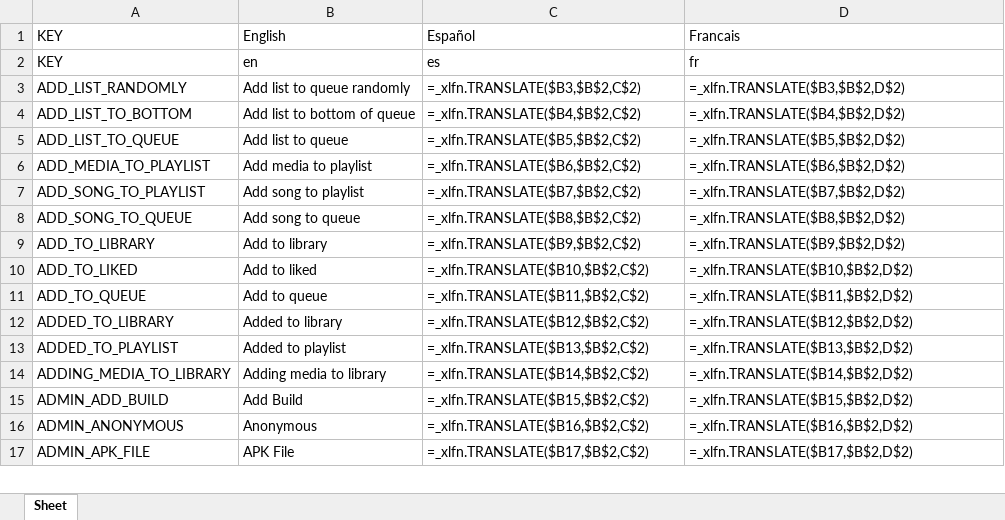
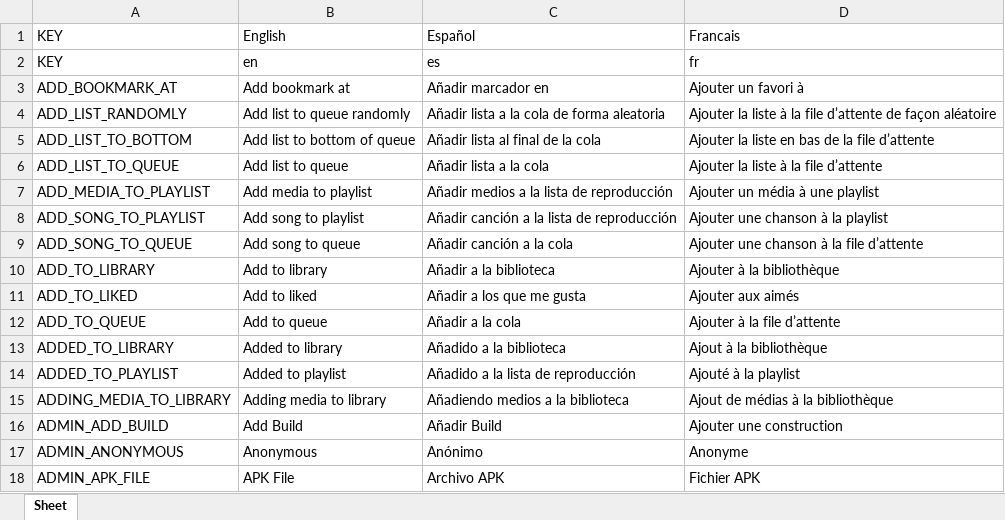
Before and after one commit to Icass1/rockit, an Excel workbook: Vocabulary.xlsx, sheet Sheet, drawn as a sheet; only a part is shown; values as stored, in another font and other column widths than the file's, no borders; formulas without a stored value are shown as written; table styles not drawn; addresses are those after the commit; the diff covers the shown part only; the diff names each change by its address in the sheet, - before the commit and + after, or states it on an @@ line.

```diff
--- a/Vocabulary.xlsx (sheet Sheet)
+++ b/Vocabulary.xlsx (sheet Sheet)
+row 3: ADD_BOOKMARK_AT | Add bookmark at | Añadir marcador en | Ajouter un favori à
-C4: =_xlfn.TRANSLATE($B3,$B$2,C$2)
+C4: Añadir lista a la cola de forma aleatoria
-D4: =_xlfn.TRANSLATE($B3,$B$2,D$2)
+D4: Ajouter la liste à la file d’attente de façon aléatoire
-C5: =_xlfn.TRANSLATE($B4,$B$2,C$2)
+C5: Añadir lista al final de la cola
-D5: =_xlfn.TRANSLATE($B4,$B$2,D$2)
+D5: Ajouter la liste en bas de la file d’attente
-C6: =_xlfn.TRANSLATE($B5,$B$2,C$2)
+C6: Añadir lista a la cola
-D6: =_xlfn.TRANSLATE($B5,$B$2,D$2)
+D6: Ajouter la liste à la file d’attente
-C7: =_xlfn.TRANSLATE($B6,$B$2,C$2)
+C7: Añadir medios a la lista de reproducción
-D7: =_xlfn.TRANSLATE($B6,$B$2,D$2)
+D7: Ajouter un média à une playlist
-C8: =_xlfn.TRANSLATE($B7,$B$2,C$2)
+C8: Añadir canción a la lista de reproducción
-D8: =_xlfn.TRANSLATE($B7,$B$2,D$2)
+D8: Ajouter une chanson à la playlist
-C9: =_xlfn.TRANSLATE($B8,$B$2,C$2)
+C9: Añadir canción a la cola
-D9: =_xlfn.TRANSLATE($B8,$B$2,D$2)
+D9: Ajouter une chanson à la file d’attente
-C10: =_xlfn.TRANSLATE($B9,$B$2,C$2)
+C10: Añadir a la biblioteca
-D10: =_xlfn.TRANSLATE($B9,$B$2,D$2)
+D10: Ajouter à la bibliothèque
-C11: =_xlfn.TRANSLATE($B10,$B$2,C$2)
+C11: Añadir a los que me gusta
-D11: =_xlfn.TRANSLATE($B10,$B$2,D$2)
+D11: Ajouter aux aimés
-C12: =_xlfn.TRANSLATE($B11,$B$2,C$2)
+C12: Añadir a la cola
-D12: =_xlfn.TRANSLATE($B11,$B$2,D$2)
+D12: Ajouter à la file d’attente
-C13: =_xlfn.TRANSLATE($B12,$B$2,C$2)
+C13: Añadido a la biblioteca
-D13: =_xlfn.TRANSLATE($B12,$B$2,D$2)
+D13: Ajout à la bibliothèque
-C14: =_xlfn.TRANSLATE($B13,$B$2,C$2)
+C14: Añadido a la lista de reproducción
-D14: =_xlfn.TRANSLATE($B13,$B$2,D$2)
+D14: Ajouté à la playlist
-C15: =_xlfn.TRANSLATE($B14,$B$2,C$2)
+C15: Añadiendo medios a la biblioteca
-D15: =_xlfn.TRANSLATE($B14,$B$2,D$2)
+D15: Ajout de médias à la bibliothèque
-C16: =_xlfn.TRANSLATE($B15,$B$2,C$2)
+C16: Añadir Build
-D16: =_xlfn.TRANSLATE($B15,$B$2,D$2)
+D16: Ajouter une construction
-C17: =_xlfn.TRANSLATE($B16,$B$2,C$2)
+C17: Anónimo
-D17: =_xlfn.TRANSLATE($B16,$B$2,D$2)
+D17: Anonyme
-C18: =_xlfn.TRANSLATE($B17,$B$2,C$2)
+C18: Archivo APK
-D18: =_xlfn.TRANSLATE($B17,$B$2,D$2)
+D18: Fichier APK
```
Also changed, not shown: 9 added rows, 9 removed rows and 677 edited cells elsewhere in this sheet, 40 other files.
